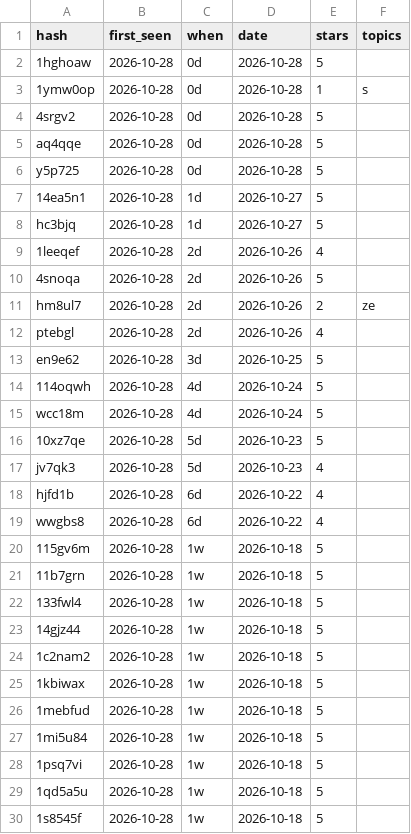
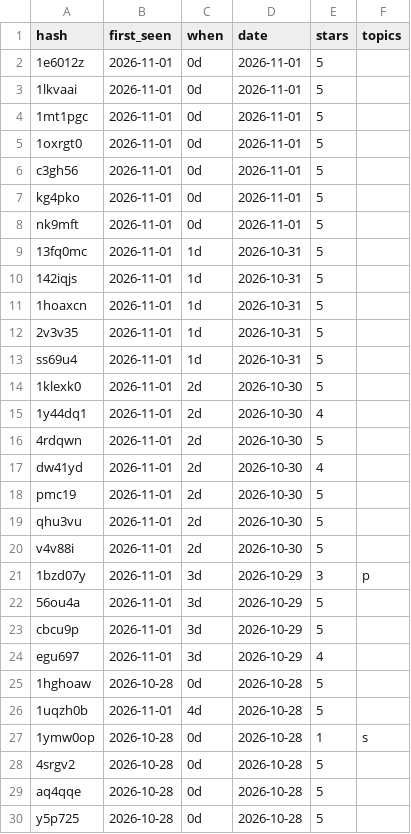
Before and after one commit to jesusparks/reviewcast, a CSV file: data/history/blackpool-zoo.csv, drawn as a sheet; only a part is shown; the shorter side is filled out with more unchanged rows; the diff names each change by its address in the sheet, - before the commit and + after, or states it on an @@ line.

```diff
--- a/data/history/blackpool-zoo.csv
+++ b/data/history/blackpool-zoo.csv
+row 2: 1e6012z | 2026-11-01 | 0d | 2026-11-01 | 5
+row 3: 1lkvaai | 2026-11-01 | 0d | 2026-11-01 | 5
+row 4: 1mt1pgc | 2026-11-01 | 0d | 2026-11-01 | 5
+row 5: 1oxrgt0 | 2026-11-01 | 0d | 2026-11-01 | 5
+row 6: c3gh56 | 2026-11-01 | 0d | 2026-11-01 | 5
+row 7: kg4pko | 2026-11-01 | 0d | 2026-11-01 | 5
+row 8: nk9mft | 2026-11-01 | 0d | 2026-11-01 | 5
+row 9: 13fq0mc | 2026-11-01 | 1d | 2026-10-31 | 5
+row 10: 142iqjs | 2026-11-01 | 1d | 2026-10-31 | 5
+row 11: 1hoaxcn | 2026-11-01 | 1d | 2026-10-31 | 5
+row 12: 2v3v35 | 2026-11-01 | 1d | 2026-10-31 | 5
+row 13: ss69u4 | 2026-11-01 | 1d | 2026-10-31 | 5
+row 14: 1klexk0 | 2026-11-01 | 2d | 2026-10-30 | 5
+row 15: 1y44dq1 | 2026-11-01 | 2d | 2026-10-30 | 4
+row 16: 4rdqwn | 2026-11-01 | 2d | 2026-10-30 | 5
+row 17: dw41yd | 2026-11-01 | 2d | 2026-10-30 | 4
+row 18: pmc19 | 2026-11-01 | 2d | 2026-10-30 | 5
+row 19: qhu3vu | 2026-11-01 | 2d | 2026-10-30 | 5
+row 20: v4v88i | 2026-11-01 | 2d | 2026-10-30 | 5
+row 21: 1bzd07y | 2026-11-01 | 3d | 2026-10-29 | 3 | p
+row 22: 56ou4a | 2026-11-01 | 3d | 2026-10-29 | 5
+row 23: cbcu9p | 2026-11-01 | 3d | 2026-10-29 | 5
+row 24: egu697 | 2026-11-01 | 3d | 2026-10-29 | 4
+row 26: 1uqzh0b | 2026-11-01 | 4d | 2026-10-28 | 5
```
Also changed, not shown: data/history/bobbejaanland.csv, data/history/mirabilandia.csv, 19 other files.
